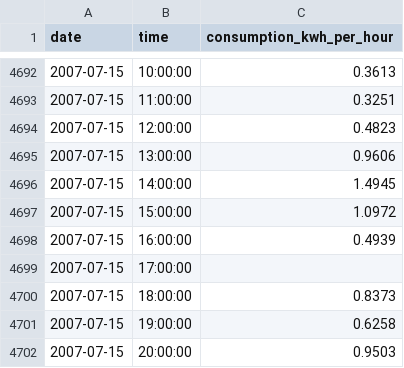
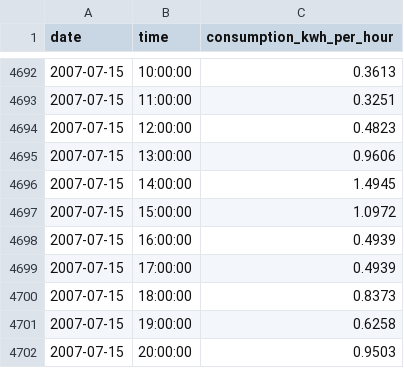
Before and after one commit to HenriqueBuzin/dissertation, a CSV file: data/data_energy.csv, drawn as a sheet; only a part is shown, gaps mark what is left out.

```diff
--- a/data/data_energy.csv
+++ b/data/data_energy.csv
@@ -4698,3 +4698,3 @@ date;time;consumption_kwh_per_hour
 2007-07-15;16:00:00;0.4939
-2007-07-15;17:00:00;
+2007-07-15;17:00:00;0.4939
 2007-07-15;18:00:00;0.8373
```
Also changed, not shown: 9 other files.
